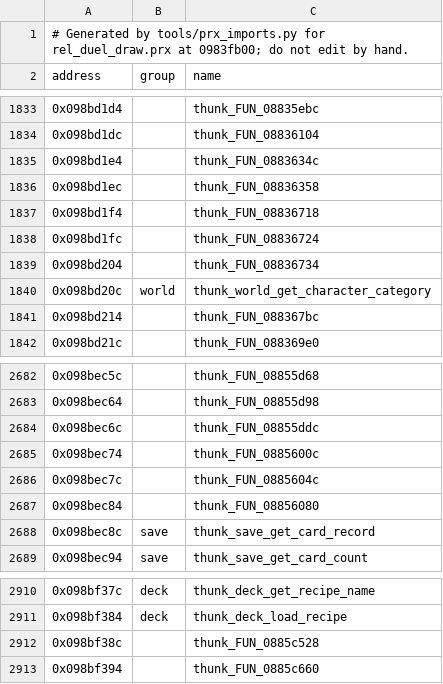
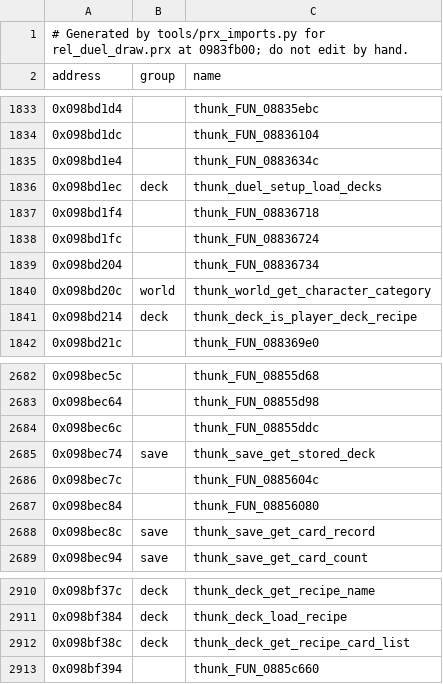
Before and after one commit to Tim-campy/ygo-gx-tagforce3-re, a CSV file: re/names-imports-duel_draw.csv, drawn as a sheet; only a part is shown, gaps mark what is left out.

```diff
--- a/re/names-imports-duel_draw.csv
+++ b/re/names-imports-duel_draw.csv
@@ -1835,3 +1835,3 @@ address,group,name
 0x098bd1e4,,thunk_FUN_0883634c
-0x098bd1ec,,thunk_FUN_08836358
+0x098bd1ec,deck,thunk_duel_setup_load_decks
 0x098bd1f4,,thunk_FUN_08836718
@@ -1840,3 +1840,3 @@ address,group,name
 0x098bd20c,world,thunk_world_get_character_category
-0x098bd214,,thunk_FUN_088367bc
+0x098bd214,deck,thunk_deck_is_player_deck_recipe
 0x098bd21c,,thunk_FUN_088369e0
@@ -2684,3 +2684,3 @@ address,group,name
 0x098bec6c,,thunk_FUN_08855ddc
-0x098bec74,,thunk_FUN_0885600c
+0x098bec74,save,thunk_save_get_stored_deck
 0x098bec7c,,thunk_FUN_0885604c
@@ -2911,3 +2911,3 @@ address,group,name
 0x098bf384,deck,thunk_deck_load_recipe
-0x098bf38c,,thunk_FUN_0885c528
+0x098bf38c,deck,thunk_deck_get_recipe_card_list
 0x098bf394,,thunk_FUN_0885c660
```
Also changed, not shown: re/names-imports-duel_eng.csv, re/names-imports-rel_deck.csv, 6 other files.
